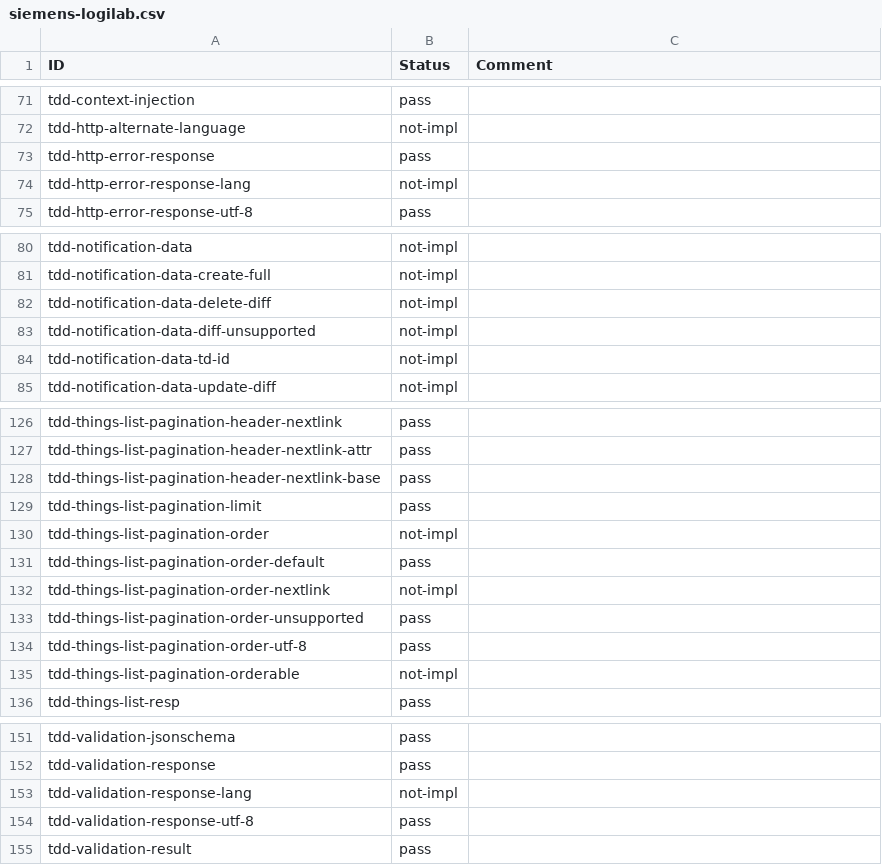
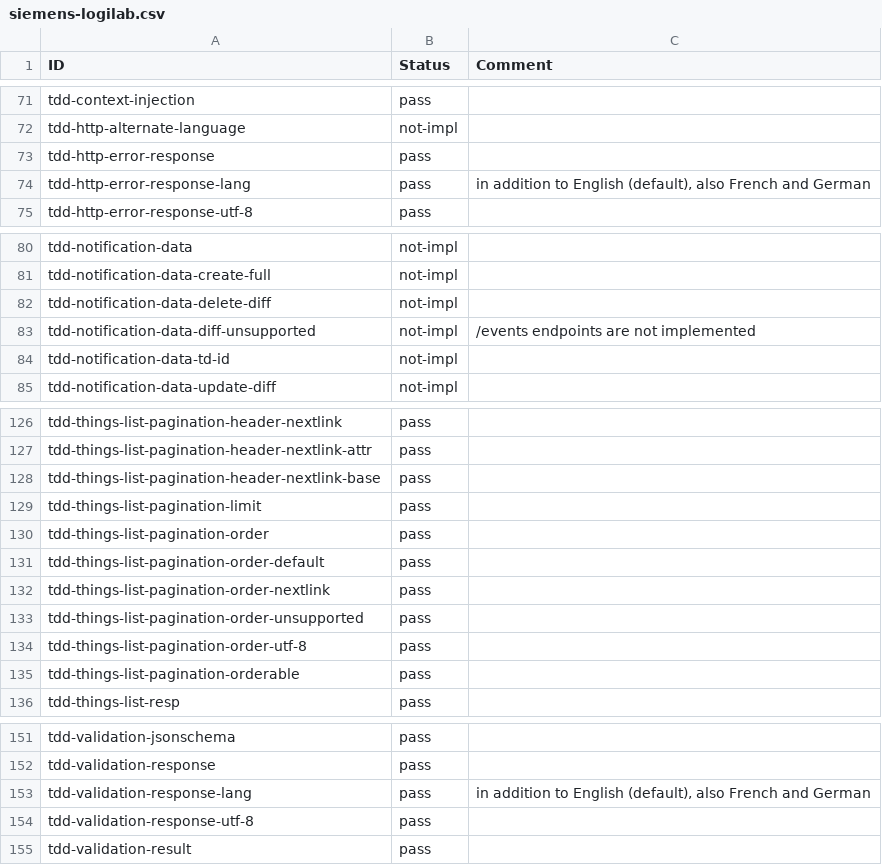
Before and after one commit to w3c/wot-discovery, a CSV file: testing/inputs/results/siemens-logilab.csv, drawn as a sheet; only a part is shown, gaps mark what is left out.

```diff
--- a/testing/inputs/results/siemens-logilab.csv
+++ b/testing/inputs/results/siemens-logilab.csv
@@ -73,3 +73,3 @@
 "tdd-http-error-response","pass",
-"tdd-http-error-response-lang","not-impl",
+"tdd-http-error-response-lang","pass","in addition to English (default), also French and German"
 "tdd-http-error-response-utf-8","pass",
@@ -82,3 +82,3 @@
 "tdd-notification-data-delete-diff","not-impl",
-"tdd-notification-data-diff-unsupported","not-impl",
+"tdd-notification-data-diff-unsupported","not-impl","/events endpoints are not implemented"
 "tdd-notification-data-td-id","not-impl",
@@ -129,8 +129,8 @@
 "tdd-things-list-pagination-limit","pass",
-"tdd-things-list-pagination-order","not-impl",
+"tdd-things-list-pagination-order","pass",
 "tdd-things-list-pagination-order-default","pass",
-"tdd-things-list-pagination-order-nextlink","not-impl",
+"tdd-things-list-pagination-order-nextlink","pass",
 "tdd-things-list-pagination-order-unsupported","pass",
 "tdd-things-list-pagination-order-utf-8","pass",
-"tdd-things-list-pagination-orderable","not-impl",
+"tdd-things-list-pagination-orderable","pass",
 "tdd-things-list-resp","pass",
@@ -152,3 +152,3 @@
 "tdd-validation-response","pass",
-"tdd-validation-response-lang","not-impl",
+"tdd-validation-response-lang","pass","in addition to English (default), also French and German"
 "tdd-validation-response-utf-8","pass",
```
Also changed, not shown: testing/atrisk.csv, testing/inputs/atrisk.csv, 3 other files.
